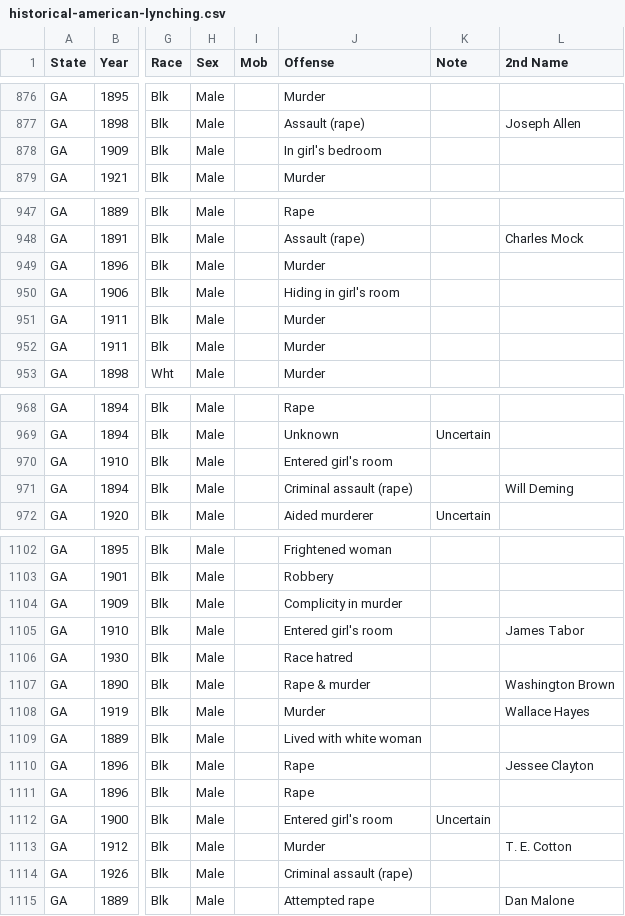
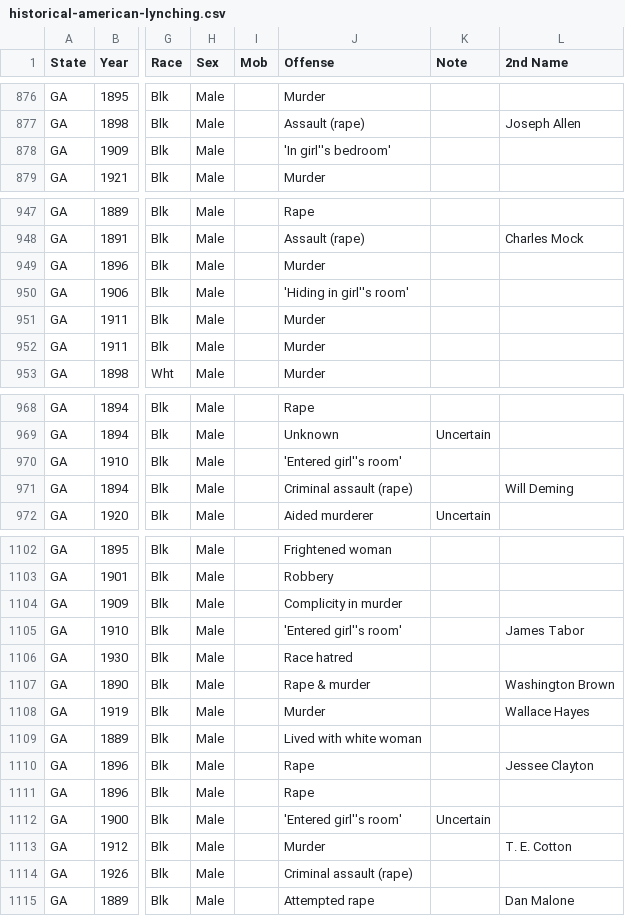
Before and after one commit to mw0/MLnotebooks, a CSV file: NationalLynching/historical-american-lynching.csv, drawn as a sheet; only a part is shown, gaps mark what is left out; the diff covers the shown part only; the diff names each change by its address in the sheet, - before the commit and + after, or states it on an @@ line.

```diff
--- a/NationalLynching/historical-american-lynching.csv
+++ b/NationalLynching/historical-american-lynching.csv
-J878 (Offense): In girl's bedroom
+J878 (Offense): 'In girl''s bedroom'
-J950 (Offense): Hiding in girl's room
+J950 (Offense): 'Hiding in girl''s room'
-J970 (Offense): Entered girl's room
+J970 (Offense): 'Entered girl''s room'
-J1105 (Offense): Entered girl's room
+J1105 (Offense): 'Entered girl''s room'
-J1112 (Offense): Entered girl's room
+J1112 (Offense): 'Entered girl''s room'
```
Also changed, not shown: 25 edited cells elsewhere in this file, 27 other files.
